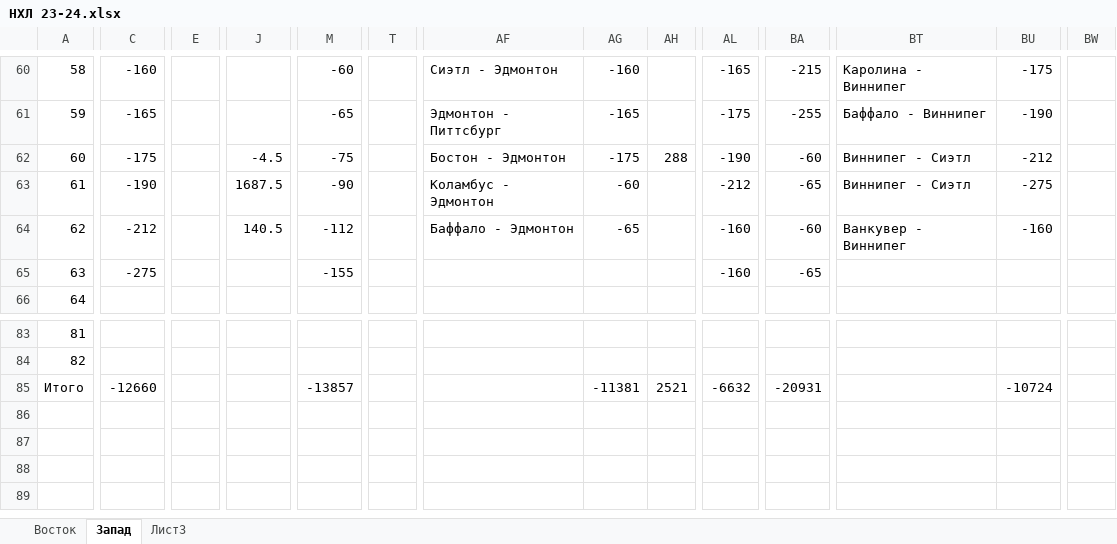
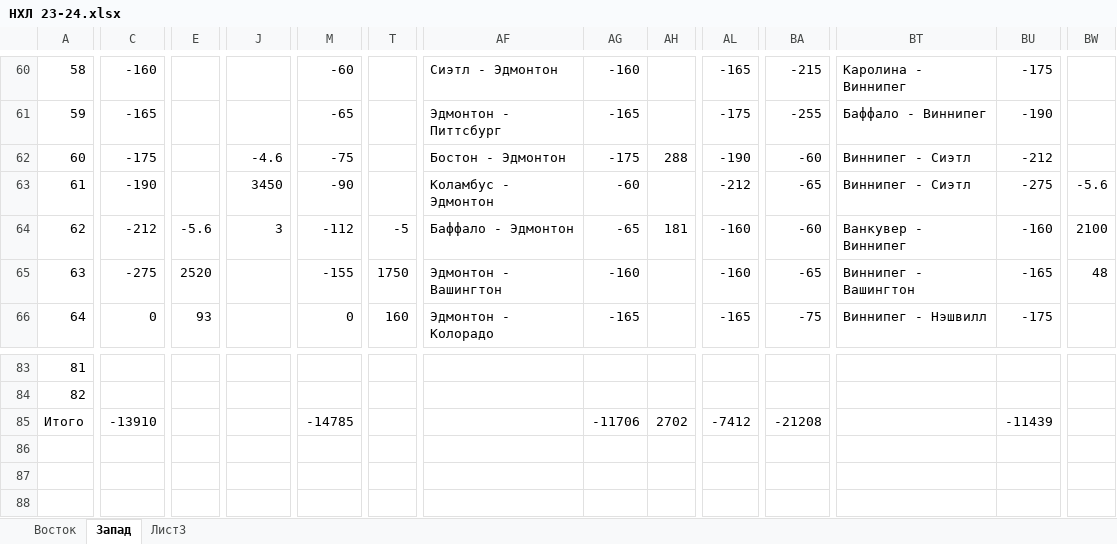
Before and after one commit to EugenySobyanin/Repository_1, an Excel workbook: Ставки/НХЛ 23-24.xlsx, sheet Запад, drawn as a sheet; only a part is shown, gaps mark what is left out; the shorter side is filled out with more unchanged rows; values as stored, in another font and other column widths than the file's, no cell formats; the diff covers the shown part only; the diff names each change by its address in the sheet, - before the commit and + after, or states it on an @@ line.

```diff
--- a/Ставки/НХЛ 23-24.xlsx (sheet Запад)
+++ b/Ставки/НХЛ 23-24.xlsx (sheet Запад)
-J62: -4.5
+J62: -4.6
-J63: 1687.5
+J63: 3450
-BW63: (empty)
+BW63: -5.6
-E64: (empty)
+E64: -5.6
-J64: 140.5
+J64: 3
-T64: (empty)
+T64: -5
-AH64: (empty)
+AH64: 181
-BW64: (empty)
+BW64: 2100
-E65: (empty)
+E65: 2520
-T65: (empty)
+T65: 1750
-AF65: (empty)
+AF65: Эдмонтон - Вашингтон
-AG65: (empty)
+AG65: -160
-BT65: (empty)
+BT65: Виннипег - Вашингтон
-BU65: (empty)
+BU65: -165
-BW65: (empty)
+BW65: 48
-C66: (empty)
+C66: 0
-E66: (empty)
+E66: 93
-M66: (empty)
+M66: 0
-T66: (empty)
+T66: 160
-AF66: (empty)
+AF66: Эдмонтон - Колорадо
-AG66: (empty)
+AG66: -165
-AL66: (empty)
+AL66: -165
-BA66: (empty)
+BA66: -75
-BT66: (empty)
+BT66: Виннипег - Нэшвилл
-BU66: (empty)
+BU66: -175
-C85: -12660
+C85: -13910
-M85: -13857
+M85: -14785
-AG85: -11381
+AG85: -11706
-AH85: 2521
+AH85: 2702
-AL85: -6632
+AL85: -7412
-BA85: -20931
+BA85: -21208
-BU85: -10724
+BU85: -11439
```
Also changed, not shown: 85 edited cells elsewhere in this sheet, sheet Восток, cell formats, 3 other files.
